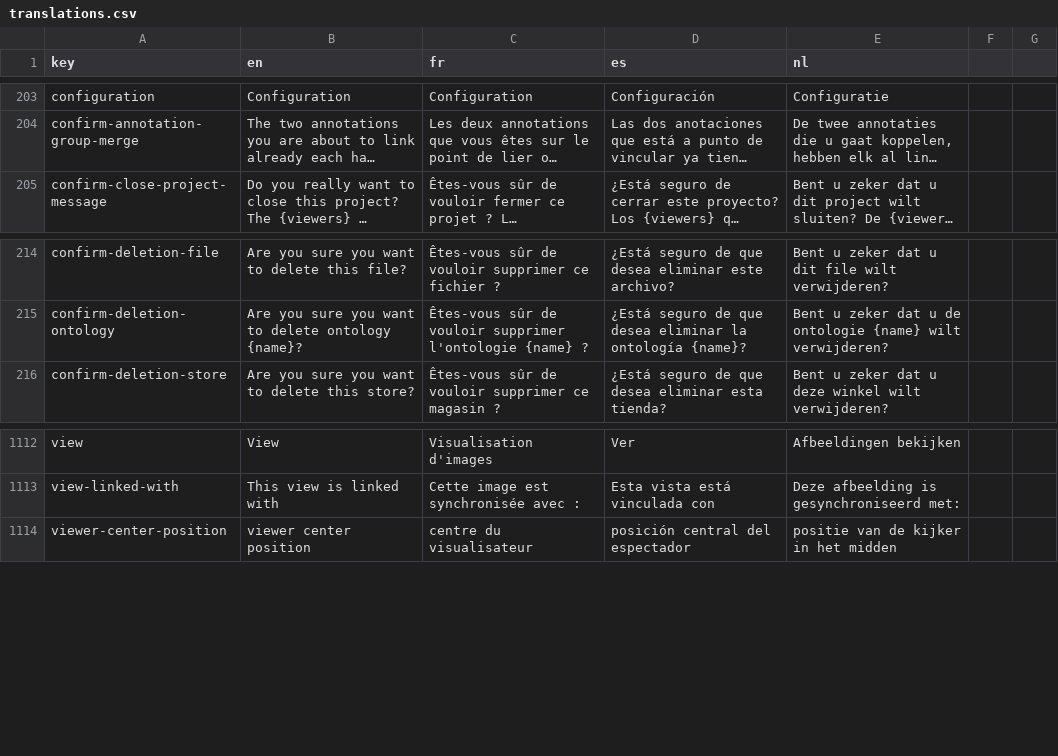
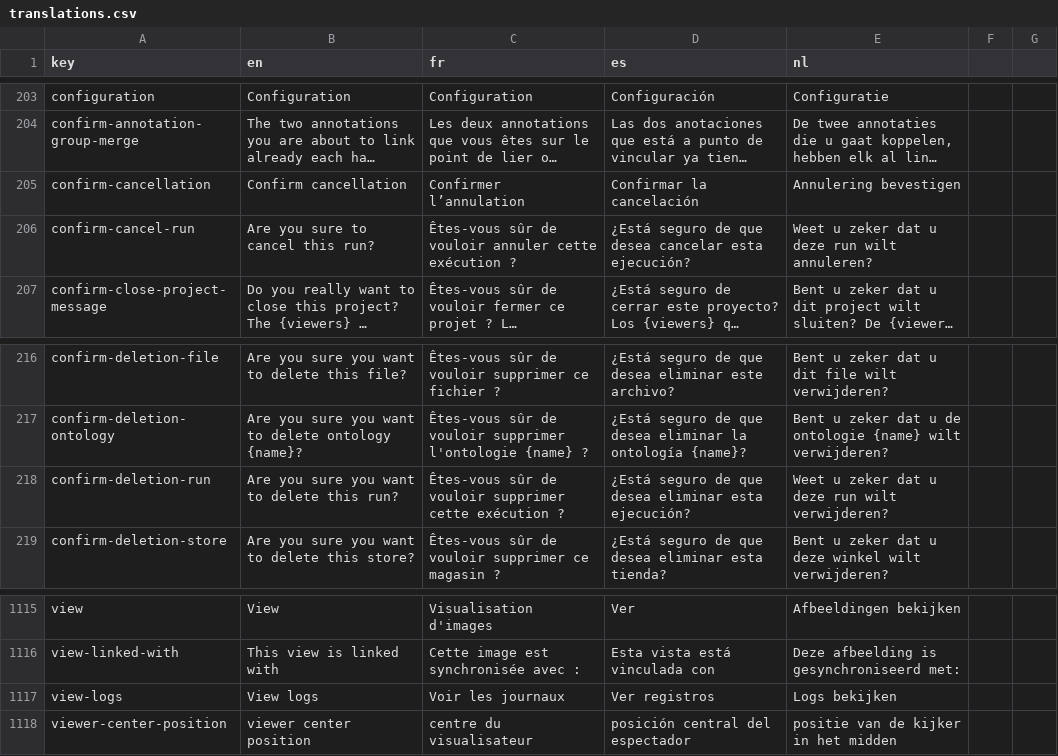
Before and after one commit to cytomine/cytomine, a CSV file: web-ui/src/locales/translations.csv, drawn as a sheet; only a part is shown, gaps mark what is left out; long unchanged cells end in …; the diff names each change by its address in the sheet, - before the commit and + after, or states it on an @@ line.

```diff
--- a/web-ui/src/locales/translations.csv
+++ b/web-ui/src/locales/translations.csv
+row 205: confirm-cancellation | Confirm cancellation | Confirmer l’annulation | Confirmar la cancelación | Annulering bevestigen
+row 206: confirm-cancel-run | Are you sure to cancel this run? | Êtes-vous sûr de vouloir annuler cette exécution ? | ¿Está seguro de que desea cancelar esta ejecución? | Weet u zeker dat u deze run wilt annuleren?
+row 218: confirm-deletion-run | Are you sure you want to delete this run? | Êtes-vous sûr de vouloir supprimer cette exécution ? | ¿Está seguro de que desea eliminar esta ejecución? | Weet u zeker dat u deze run wilt verwijderen?
+row 1117: view-logs | View logs | Voir les journaux | Ver registros | Logs bekijken
```
Also changed, not shown: 1 other file.
